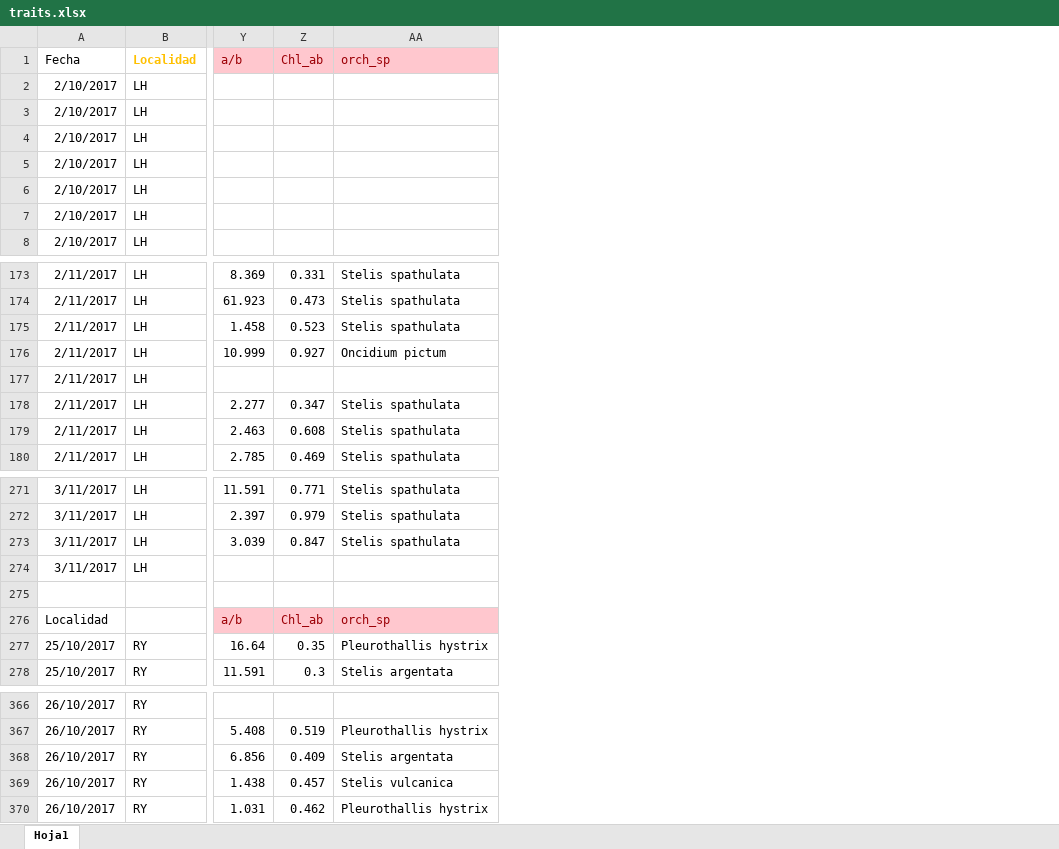
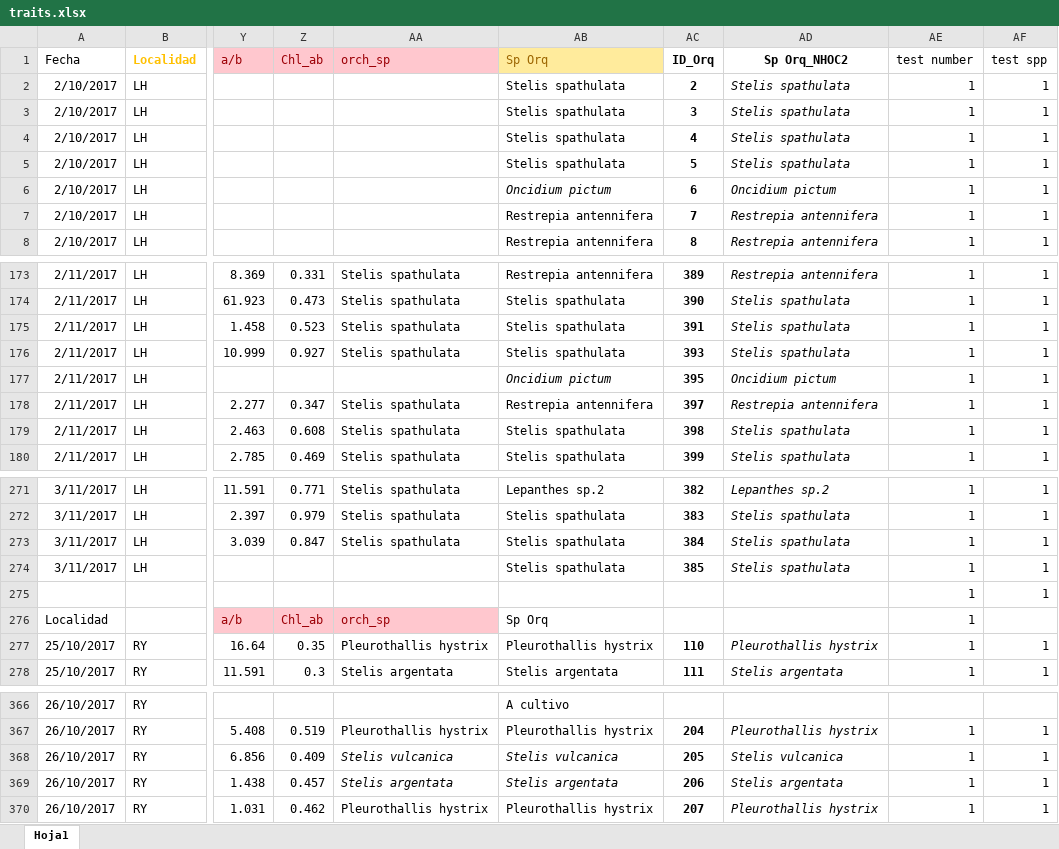
Before and after one commit to AgusLespi/Orquis, an Excel workbook: Data/traits.xlsx, sheet Hoja1, drawn as a sheet; only a part is shown, gaps mark what is left out; values as stored, in another font and other column widths than the file's, no borders; rows hold the shown columns only; the diff names each change by its address in the sheet, - before the commit and + after, or states it on an @@ line.

Commit message:
traits.xlsx arreglo de nombres (nhoc_agus) parte 1

```diff
--- a/Data/traits.xlsx (sheet Hoja1)
+++ b/Data/traits.xlsx (sheet Hoja1)
+column AB (Sp Orq), rows 2-8: Stelis spathulata | Stelis spathulata | Stelis spathulata | Stelis spathulata | Oncidium pictum | Restrepia antennifera | Restrepia antennifera; rows 173-180: Restrepia antennifera | Stelis spathulata | Stelis spathulata | Stelis spathulata | Oncidium pictum | Restrepia antennifera | Stelis spathulata | Stelis spathulata; rows 271-278: Lepanthes sp.2 | Stelis spathulata | Stelis spathulata | Stelis spathulata |  | Sp Orq | Pleurothallis hystrix | Stelis argentata; rows 366-370: A cultivo | Pleurothallis hystrix | Stelis vulcanica | Stelis argentata | Pleurothallis hystrix
+column AC (ID_Orq), rows 2-8: 2 | 3 | 4 | 5 | 6 | 7 | 8; rows 173-180: 389 | 390 | 391 | 393 | 395 | 397 | 398 | 399; rows 271-278: 382 | 383 | 384 | 385 |  |  | 110 | 111; rows 367-370: 204 | 205 | 206 | 207
+column AD (Sp Orq_NHOC2), rows 2-8: Stelis spathulata | Stelis spathulata | Stelis spathulata | Stelis spathulata | Oncidium pictum | Restrepia antennifera | Restrepia antennifera; rows 173-180: Restrepia antennifera | Stelis spathulata | Stelis spathulata | Stelis spathulata | Oncidium pictum | Restrepia antennifera | Stelis spathulata | Stelis spathulata; rows 271-278: Lepanthes sp.2 | Stelis spathulata | Stelis spathulata | Stelis spathulata |  |  | Pleurothallis hystrix | Stelis argentata; rows 367-370: Pleurothallis hystrix | Stelis vulcanica | Stelis argentata | Pleurothallis hystrix
+column AE (test number), rows 2-8: all 1; rows 173-180: all 1; rows 271-278: all 1; rows 367-370: all 1
+column AF (test spp), rows 2-8: all 1; rows 173-180: all 1; rows 271-278: 1 | 1 | 1 | 1 | 1 |  | 1 | 1; rows 367-370: all 1
-AA176 (orch_sp): Oncidium pictum
+AA176 (orch_sp): Stelis spathulata
-row 275: (empty)
+row 275:  |  |  |  |  |  |  |  | 1 | 1
-AA368 (orch_sp): Stelis argentata
+AA368 (orch_sp): Stelis vulcanica
-AA368:AA369 italic: off
+AA368:AA369 italic: on
-AA369 (orch_sp): Stelis vulcanica
+AA369 (orch_sp): Stelis argentata
```
